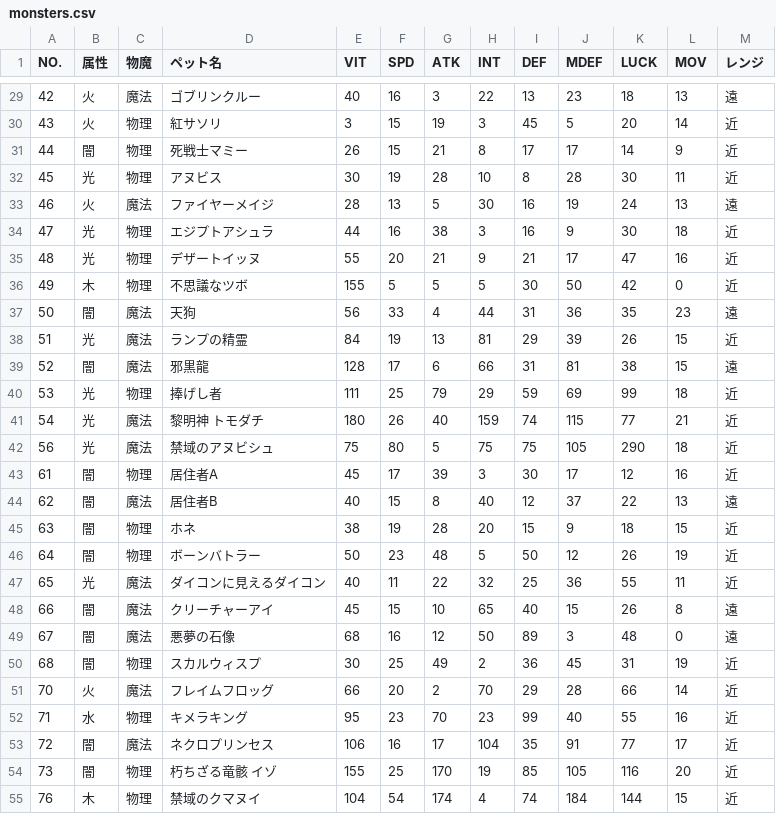
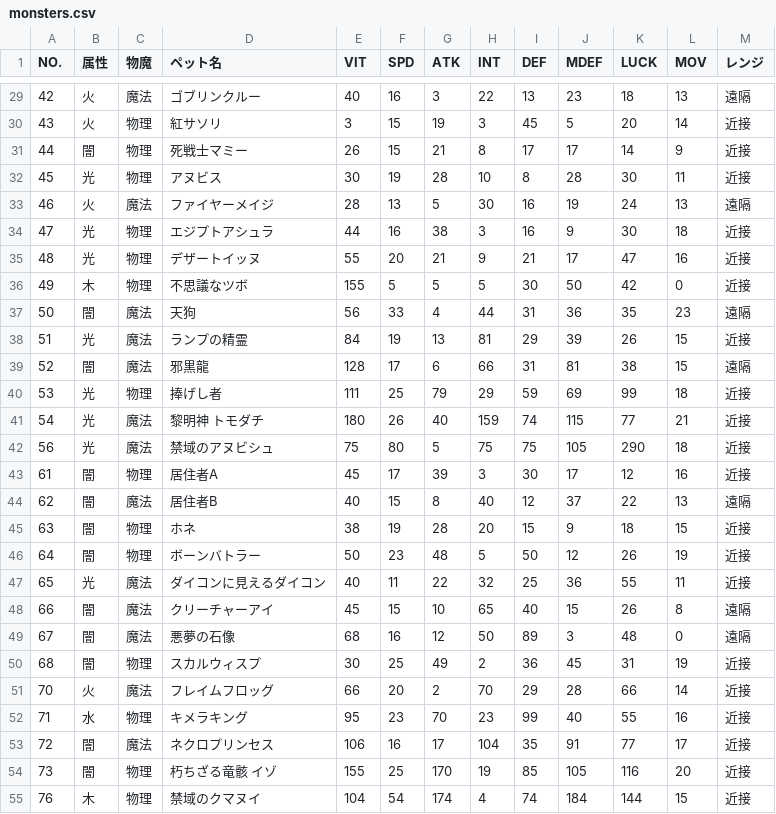
Before and after one commit to nekocant/onceworld_arena_sim, a CSV file: monsters.csv, drawn as a sheet; only a part is shown, gaps mark what is left out; the diff covers the shown part only.

```diff
--- a/monsters.csv
+++ b/monsters.csv
@@ -29,27 +29,27 @@ NO.,属性,物魔,ペット名,VIT,SPD,ATK,INT,DEF,MDEF,LUCK,MOV,レンジ
-42,火,魔法,ゴブリンクルー,40,16,3,22,13,23,18,13,遠
-43,火,物理,紅サソリ,3,15,19,3,45,5,20,14,近
-44,闇,物理,死戦士マミー,26,15,21,8,17,17,14,9,近
-45,光,物理,アヌビス,30,19,28,10,8,28,30,11,近
-46,火,魔法,ファイヤーメイジ,28,13,5,30,16,19,24,13,遠
-47,光,物理,エジプトアシュラ,44,16,38,3,16,9,30,18,近
-48,光,物理,デザートイッヌ,55,20,21,9,21,17,47,16,近
-49,木,物理,不思議なツボ,155,5,5,5,30,50,42,0,近
-50,闇,魔法,天狗,56,33,4,44,31,36,35,23,遠
-51,光,魔法,ランプの精霊,84,19,13,81,29,39,26,15,近
-52,闇,魔法,邪黒龍,128,17,6,66,31,81,38,15,遠
-53,光,物理,捧げし者,111,25,79,29,59,69,99,18,近
-54,光,魔法,黎明神　トモダチ,180,26,40,159,74,115,77,21,近
-56,光,魔法,禁域のアヌビシュ,75,80,5,75,75,105,290,18,近
-61,闇,物理,居住者A,45,17,39,3,30,17,12,16,近
-62,闇,魔法,居住者B,40,15,8,40,12,37,22,13,遠
-63,闇,物理,ホネ,38,19,28,20,15,9,18,15,近
-64,闇,物理,ボーンバトラー,50,23,48,5,50,12,26,19,近
-65,光,魔法,ダイコンに見えるダイコン,40,11,22,32,25,36,55,11,近
-66,闇,魔法,クリーチャーアイ,45,15,10,65,40,15,26,8,遠
-67,闇,魔法,悪夢の石像,68,16,12,50,89,3,48,0,遠
-68,闇,物理,スカルウィスプ,30,25,49,2,36,45,31,19,近
-70,火,魔法,フレイムフロッグ,66,20,2,70,29,28,66,14,近
-71,水,物理,キメラキング,95,23,70,23,99,40,55,16,近
-72,闇,魔法,ネクロプリンセス,106,16,17,104,35,91,77,17,近
-73,闇,物理,朽ちざる竜骸　イゾ,155,25,170,19,85,105,116,20,近
-76,木,物理,禁域のクマヌイ,104,54,174,4,74,184,144,15,近
+42,火,魔法,ゴブリンクルー,40,16,3,22,13,23,18,13,遠隔
+43,火,物理,紅サソリ,3,15,19,3,45,5,20,14,近接
+44,闇,物理,死戦士マミー,26,15,21,8,17,17,14,9,近接
+45,光,物理,アヌビス,30,19,28,10,8,28,30,11,近接
+46,火,魔法,ファイヤーメイジ,28,13,5,30,16,19,24,13,遠隔
+47,光,物理,エジプトアシュラ,44,16,38,3,16,9,30,18,近接
+48,光,物理,デザートイッヌ,55,20,21,9,21,17,47,16,近接
+49,木,物理,不思議なツボ,155,5,5,5,30,50,42,0,近接
+50,闇,魔法,天狗,56,33,4,44,31,36,35,23,遠隔
+51,光,魔法,ランプの精霊,84,19,13,81,29,39,26,15,近接
+52,闇,魔法,邪黒龍,128,17,6,66,31,81,38,15,遠隔
+53,光,物理,捧げし者,111,25,79,29,59,69,99,18,近接
+54,光,魔法,黎明神　トモダチ,180,26,40,159,74,115,77,21,近接
+56,光,魔法,禁域のアヌビシュ,75,80,5,75,75,105,290,18,近接
+61,闇,物理,居住者A,45,17,39,3,30,17,12,16,近接
+62,闇,魔法,居住者B,40,15,8,40,12,37,22,13,遠隔
+63,闇,物理,ホネ,38,19,28,20,15,9,18,15,近接
+64,闇,物理,ボーンバトラー,50,23,48,5,50,12,26,19,近接
+65,光,魔法,ダイコンに見えるダイコン,40,11,22,32,25,36,55,11,近接
+66,闇,魔法,クリーチャーアイ,45,15,10,65,40,15,26,8,遠隔
+67,闇,魔法,悪夢の石像,68,16,12,50,89,3,48,0,遠隔
+68,闇,物理,スカルウィスプ,30,25,49,2,36,45,31,19,近接
+70,火,魔法,フレイムフロッグ,66,20,2,70,29,28,66,14,近接
+71,水,物理,キメラキング,95,23,70,23,99,40,55,16,近接
+72,闇,魔法,ネクロプリンセス,106,16,17,104,35,91,77,17,近接
+73,闇,物理,朽ちざる竜骸　イゾ,155,25,170,19,85,105,116,20,近接
+76,木,物理,禁域のクマヌイ,104,54,174,4,74,184,144,15,近接
```
Also changed, not shown: 80 edited cells elsewhere in this file, 2 other files.
